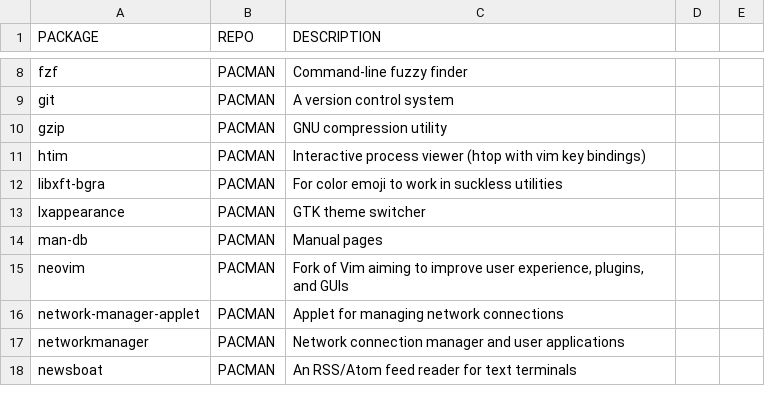
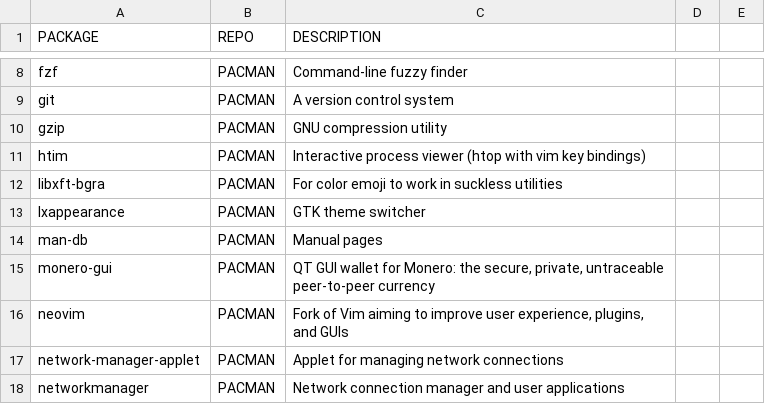
Before and after one commit to memreyagci/installation-script, a CSV file: packages.csv, drawn as a sheet; only a part is shown, gaps mark what is left out; the shorter side is filled out with more unchanged rows.

Commit message:
New package added: monero-gui

```diff
--- a/packages.csv
+++ b/packages.csv
@@ -14,2 +14,3 @@ lxappearance,PACMAN,"GTK theme switcher"
 man-db,PACMAN,"Manual pages"
+monero-gui,PACMAN,"QT GUI wallet for Monero: the secure, private, untraceable peer-to-peer currency"
 neovim,PACMAN,"Fork of Vim aiming to improve user experience, plugins, and GUIs"
```
